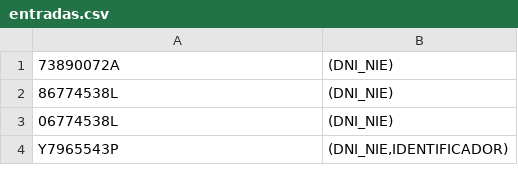
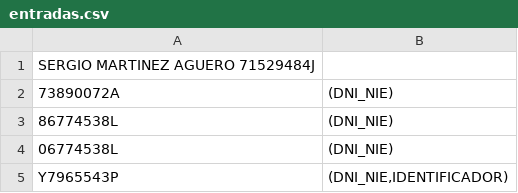
Before and after one commit to smarta03/Lab1-Expresiones-Regulares, a CSV file: entradas.csv, drawn as a sheet; only a part is shown; the diff names each change by its address in the sheet, - before the commit and + after, or states it on an @@ line.

Commit message:
Update entradas.csv

```diff
--- a/entradas.csv
+++ b/entradas.csv
+row 1: SERGIO MARTINEZ AGUERO 71529484J
```
